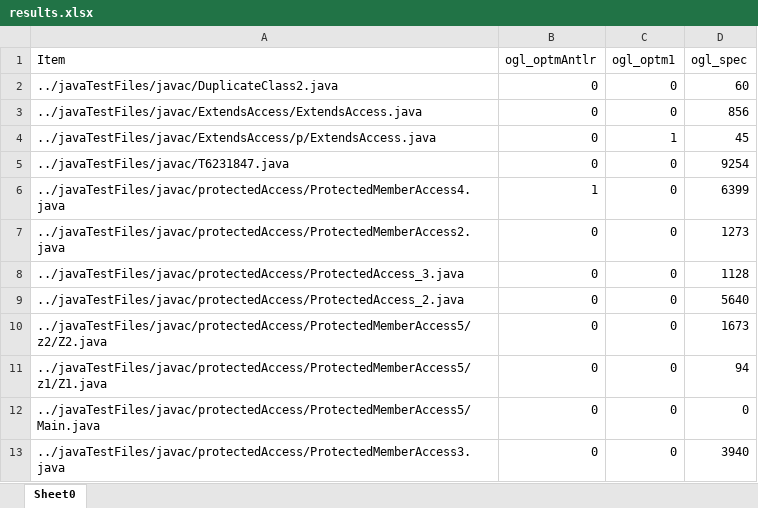
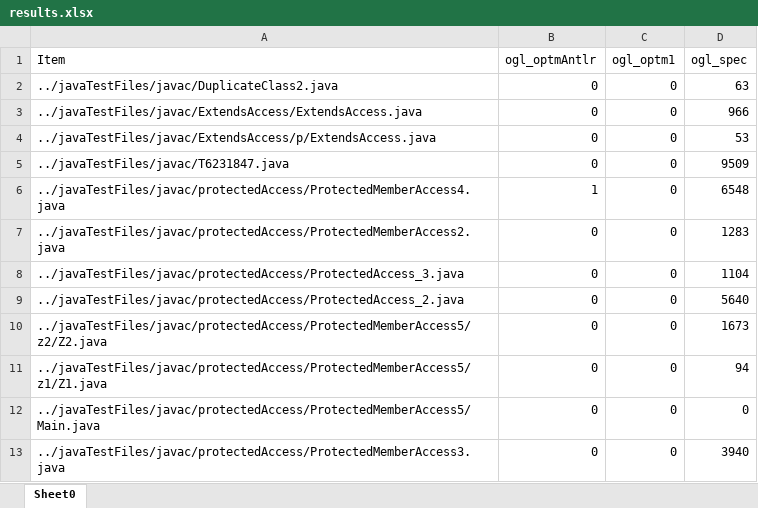
Before and after one commit to dhakehurst/net.akehurst.language, an Excel workbook: net.akehurst.language.comparisons/results/results.xlsx, sheet Sheet0, drawn as a sheet; only a part is shown; values as stored, in another font and other column widths than the file's, no borders; the diff names each change by its address in the sheet, - before the commit and + after, or states it on an @@ line.

```diff
--- a/net.akehurst.language.comparisons/results/results.xlsx (sheet Sheet0)
+++ b/net.akehurst.language.comparisons/results/results.xlsx (sheet Sheet0)
-D2 (ogl_spec): 60
+D2 (ogl_spec): 63
-D3 (ogl_spec): 856
+D3 (ogl_spec): 966
-C4 (ogl_optm1): 1
+C4 (ogl_optm1): 0
-D4 (ogl_spec): 45
+D4 (ogl_spec): 53
-D5 (ogl_spec): 9254
+D5 (ogl_spec): 9509
-D6 (ogl_spec): 6399
+D6 (ogl_spec): 6548
-D7 (ogl_spec): 1273
+D7 (ogl_spec): 1283
-D8 (ogl_spec): 1128
+D8 (ogl_spec): 1104
```
Also changed, not shown: 4 other files.
